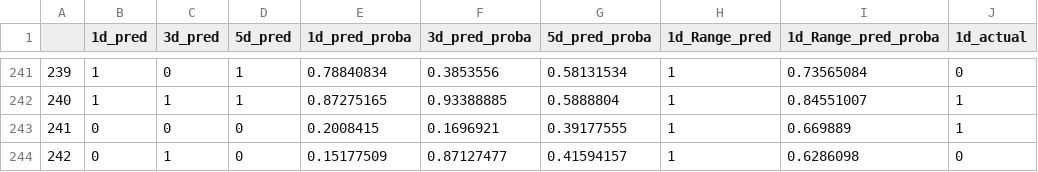
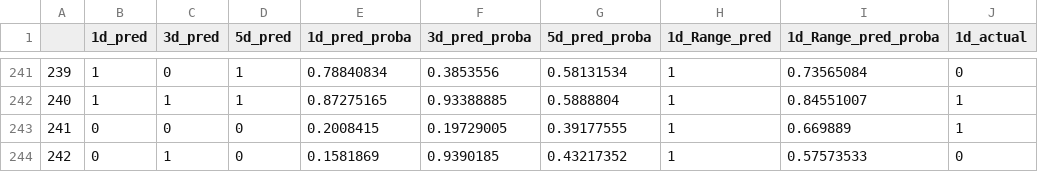
Before and after one commit to yurkoi/btc_movement_forecast, a CSV file: results_data.csv, drawn as a sheet; only a part is shown, gaps mark what is left out; the diff names each change by its address in the sheet, - before the commit and + after, or states it on an @@ line.

```diff
--- a/results_data.csv
+++ b/results_data.csv
-F243 (3d_pred_proba): 0.1696921
+F243 (3d_pred_proba): 0.19729005
-E244 (1d_pred_proba): 0.15177509
+E244 (1d_pred_proba): 0.1581869
-F244 (3d_pred_proba): 0.87127477
+F244 (3d_pred_proba): 0.9390185
-G244 (5d_pred_proba): 0.41594157
+G244 (5d_pred_proba): 0.43217352
-I244 (1d_Range_pred_proba): 0.6286098
+I244 (1d_Range_pred_proba): 0.57573533
```
Also changed, not shown: 2 other files.
